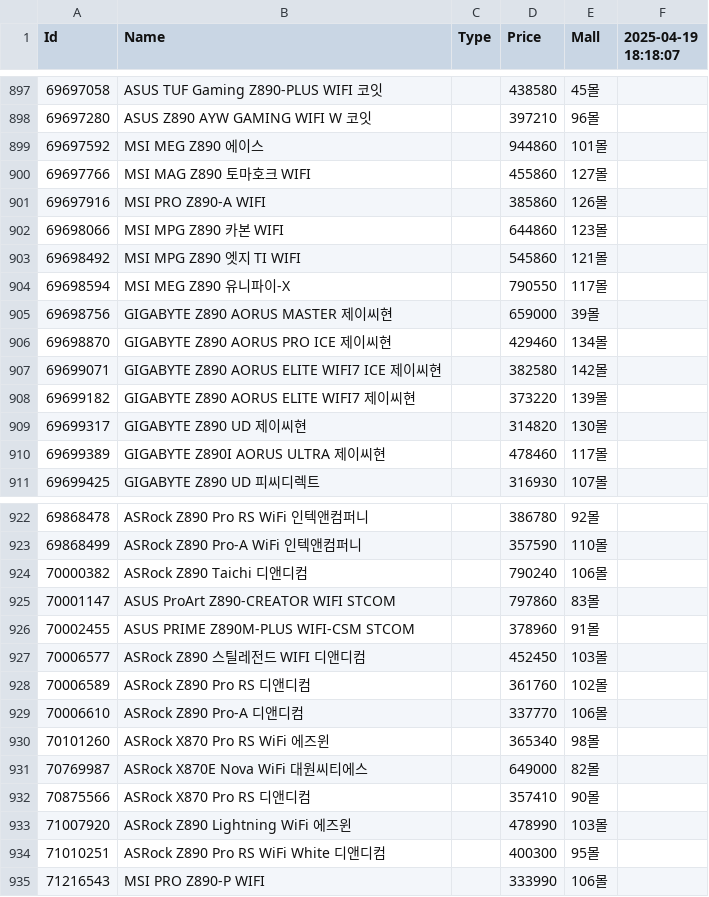
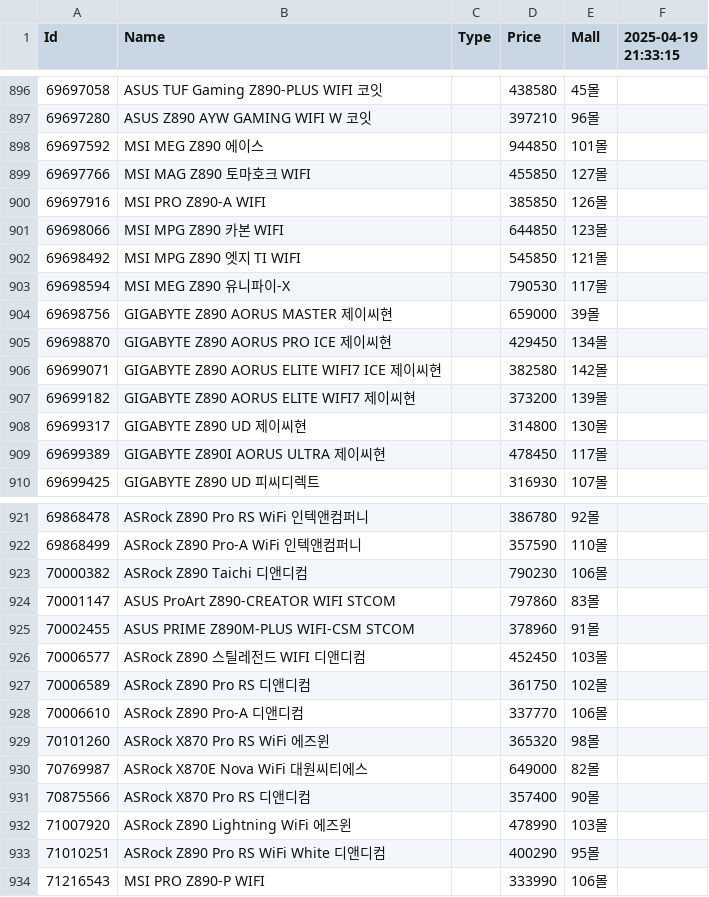
Before and after one commit to SSSSSSSSSSSSSSSSSSSSSSSSSSSSSSSSSSSSSun/Danawa-Crawler, a CSV file: crawl_data/Mainboard.csv, drawn as a sheet; only a part is shown, gaps mark what is left out; the diff covers the shown part only.

Commit message:
Bot - Auto Crawl | 2025-04-19 21:48:29

```diff
--- a/crawl_data/Mainboard.csv
+++ b/crawl_data/Mainboard.csv
@@ -1 +1 @@
-Id,Name,Type,Price,Mall,2025-04-19 18:18:07
+Id,Name,Type,Price,Mall,2025-04-19 21:33:15
@@ -898,14 +897,14 @@ Id,Name,Type,Price,Mall,2025-04-19 18:18:07
 69697280,ASUS Z890 AYW GAMING WIFI W 코잇,,397210,96몰,
-69697592,MSI MEG Z890 에이스,,944860,101몰,
-69697766,MSI MAG Z890 토마호크 WIFI,,455860,127몰,
-69697916,MSI PRO Z890-A WIFI,,385860,126몰,
-69698066,MSI MPG Z890 카본 WIFI,,644860,123몰,
-69698492,MSI MPG Z890 엣지 TI WIFI,,545860,121몰,
-69698594,MSI MEG Z890 유니파이-X,,790550,117몰,
+69697592,MSI MEG Z890 에이스,,944850,101몰,
+69697766,MSI MAG Z890 토마호크 WIFI,,455850,127몰,
+69697916,MSI PRO Z890-A WIFI,,385850,126몰,
+69698066,MSI MPG Z890 카본 WIFI,,644850,123몰,
+69698492,MSI MPG Z890 엣지 TI WIFI,,545850,121몰,
+69698594,MSI MEG Z890 유니파이-X,,790530,117몰,
 69698756,GIGABYTE Z890 AORUS MASTER 제이씨현,,659000,39몰,
-69698870,GIGABYTE Z890 AORUS PRO ICE 제이씨현,,429460,134몰,
+69698870,GIGABYTE Z890 AORUS PRO ICE 제이씨현,,429450,134몰,
 69699071,GIGABYTE Z890 AORUS ELITE WIFI7 ICE 제이씨현,,382580,142몰,
-69699182,GIGABYTE Z890 AORUS ELITE WIFI7 제이씨현,,373220,139몰,
-69699317,GIGABYTE Z890 UD 제이씨현,,314820,130몰,
-69699389,GIGABYTE Z890I AORUS ULTRA 제이씨현,,478460,117몰,
+69699182,GIGABYTE Z890 AORUS ELITE WIFI7 제이씨현,,373200,139몰,
+69699317,GIGABYTE Z890 UD 제이씨현,,314800,130몰,
+69699389,GIGABYTE Z890I AORUS ULTRA 제이씨현,,478450,117몰,
 69699425,GIGABYTE Z890 UD 피씨디렉트,,316930,107몰,
@@ -923,3 +922,3 @@ Id,Name,Type,Price,Mall,2025-04-19 18:18:07
 69868499,ASRock Z890 Pro-A WiFi 인텍앤컴퍼니,,357590,110몰,
-70000382,ASRock Z890 Taichi 디앤디컴,,790240,106몰,
+70000382,ASRock Z890 Taichi 디앤디컴,,790230,106몰,
 70001147,ASUS ProArt Z890-CREATOR WIFI STCOM,,797860,83몰,
@@ -927,9 +926,9 @@ Id,Name,Type,Price,Mall,2025-04-19 18:18:07
 70006577,ASRock Z890 스틸레전드 WIFI 디앤디컴,,452450,103몰,
-70006589,ASRock Z890 Pro RS 디앤디컴,,361760,102몰,
+70006589,ASRock Z890 Pro RS 디앤디컴,,361750,102몰,
 70006610,ASRock Z890 Pro-A 디앤디컴,,337770,106몰,
-70101260,ASRock X870 Pro RS WiFi 에즈윈,,365340,98몰,
+70101260,ASRock X870 Pro RS WiFi 에즈윈,,365320,98몰,
 70769987,ASRock X870E Nova WiFi 대원씨티에스,,649000,82몰,
-70875566,ASRock X870 Pro RS 디앤디컴,,357410,90몰,
+70875566,ASRock X870 Pro RS 디앤디컴,,357400,90몰,
 71007920,ASRock Z890 Lightning WiFi 에즈윈,,478990,103몰,
-71010251,ASRock Z890 Pro RS WiFi White 디앤디컴,,400300,95몰,
+71010251,ASRock Z890 Pro RS WiFi White 디앤디컴,,400290,95몰,
 71216543,MSI PRO Z890-P WIFI,,333990,106몰,
```
Also changed, not shown: 1 removed row and 103 edited cells elsewhere in this file, crawl_data/AIO Cooler.csv, crawl_data/Air Cooler.csv, 7 other files.
